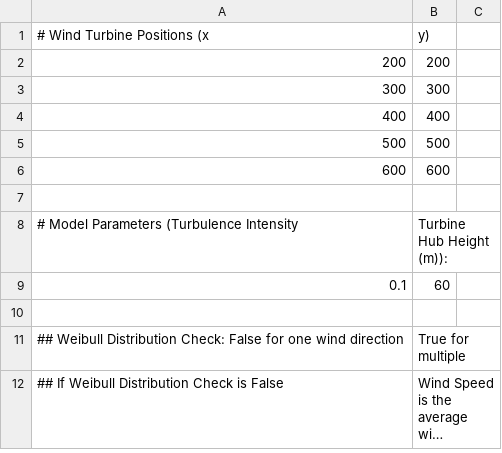
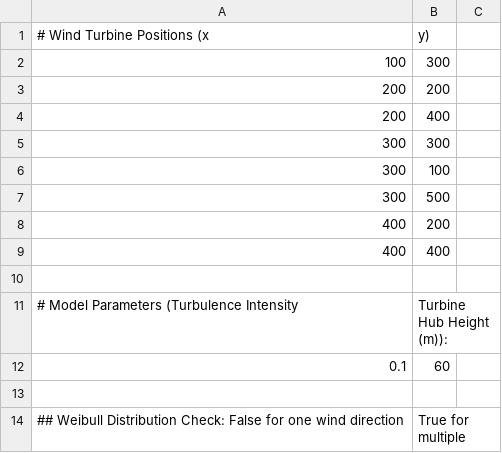
Before and after one commit to AmaruIzarra/turbine-wakes, a CSV file: input_data.csv, drawn as a sheet; only a part is shown; the shorter side is filled out with more unchanged rows; long unchanged cells end in ….

Commit message:
changing test data

```diff
--- a/input_data.csv
+++ b/input_data.csv
@@ -1,7 +1,10 @@
 # Wind Turbine Positions (x, y)
+100, 300
 200, 200
+200, 400
 300, 300
+300, 100
+300, 500
+400, 200
 400, 400
-500, 500
-600, 600
 
```
Also changed, not shown: 2 other files.
